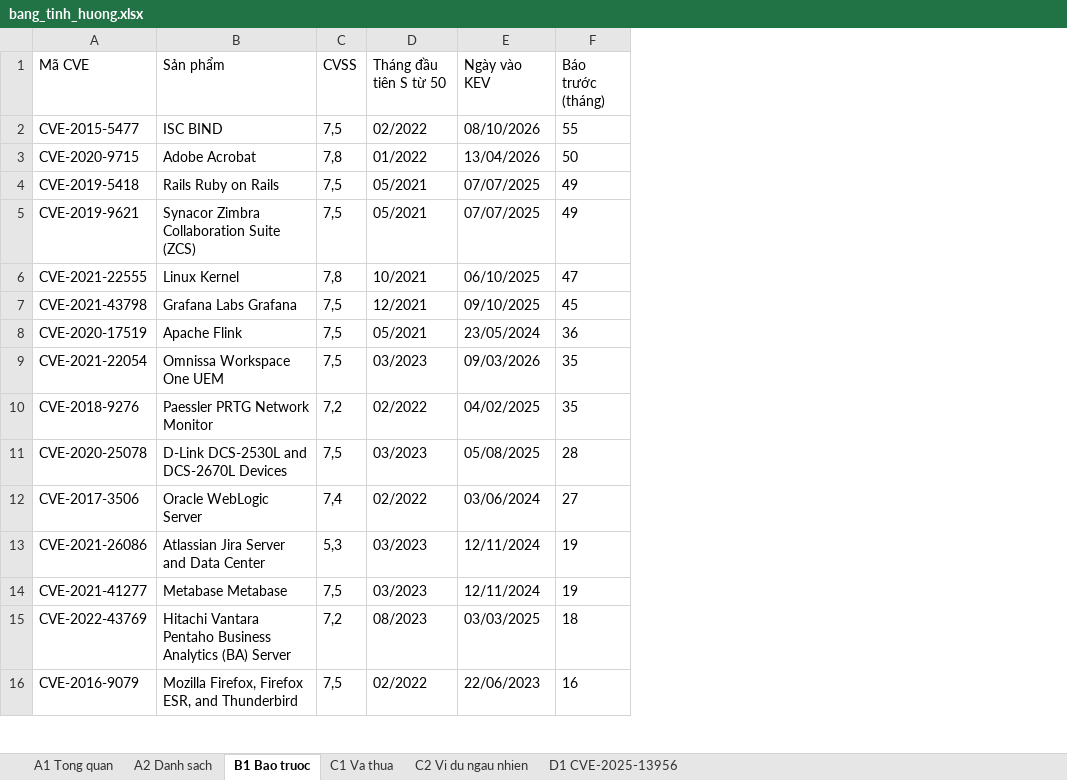
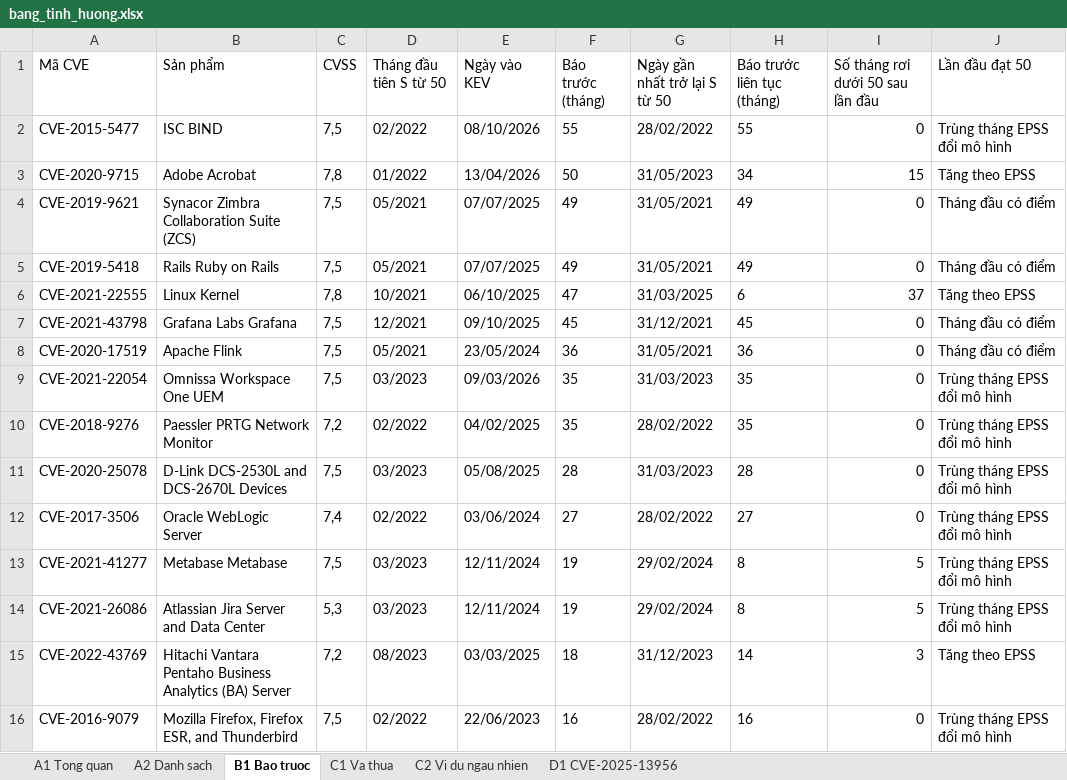
Before and after one commit to vuongtranminh/Cybersecurity-Policy-and-Governance, an Excel workbook: Thu_Kha_Thi/notebooks/ket_qua_tinh_huong/bang_tinh_huong.xlsx, sheet B1 Bao truoc, drawn as a sheet; only a part is shown; values as stored, in another font and other column widths than the file's, no borders; addresses are those after the commit; the diff names each change by its address in the sheet, - before the commit and + after, or states it on an @@ line.

```diff
--- a/Thu_Kha_Thi/notebooks/ket_qua_tinh_huong/bang_tinh_huong.xlsx (sheet B1 Bao truoc)
+++ b/Thu_Kha_Thi/notebooks/ket_qua_tinh_huong/bang_tinh_huong.xlsx (sheet B1 Bao truoc)
+column G (Ngày gần nhất trở lại S từ 50), rows 2-3: 28/02/2022 | 31/05/2023; rows 5-12: 31/05/2021 | 31/03/2025 | 31/12/2021 | 31/05/2021 | 31/03/2023 | 28/02/2022 | 31/03/2023 | 28/02/2022; rows 14-16: 29/02/2024 | 31/12/2023 | 28/02/2022
+column H (Báo trước liên tục (tháng)), rows 2-3: 55 | 34; rows 5-12: 49 | 6 | 45 | 36 | 35 | 35 | 28 | 27; rows 14-16: 8 | 14 | 16
+column I (Số tháng rơi dưới 50 sau lần đầu), rows 2-3: 0 | 15; rows 5-12: 0 | 37 | 0 | 0 | 0 | 0 | 0 | 0; rows 14-16: 5 | 3 | 0
+column J (Lần đầu đạt 50), rows 2-3: Trùng tháng EPSS đổi mô hình | Tăng theo EPSS; rows 5-12: Tháng đầu có điểm | Tăng theo EPSS | Tháng đầu có điểm | Tháng đầu có điểm | Trùng tháng EPSS đổi mô hình | Trùng tháng EPSS đổi mô hình | Trùng tháng EPSS đổi mô hình | Trùng tháng EPSS đổi mô hình; rows 14-16: Trùng tháng EPSS đổi mô hình | Tăng theo EPSS | Trùng tháng EPSS đổi mô hình
@@ row 5 moved to row 4: CVE-2019-9621 @@
@@ row 14 moved to row 13: CVE-2021-41277 @@
```
Also changed, not shown: sheet A1 Tong quan, 13 other files.
